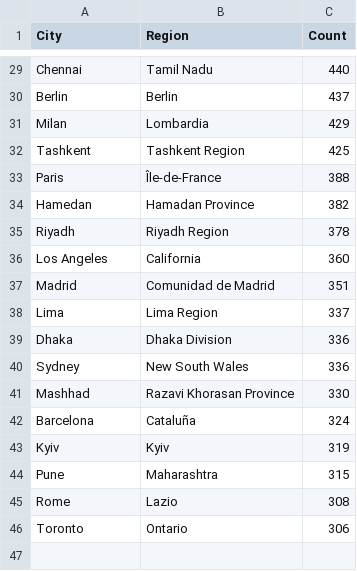
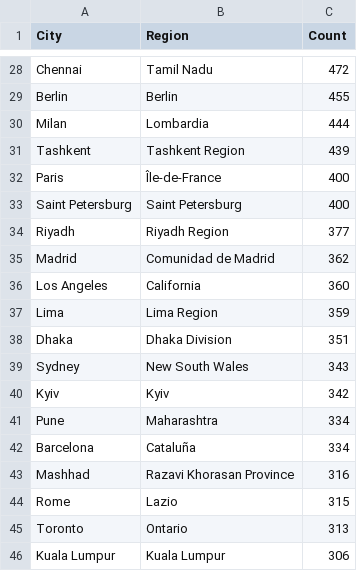
Before and after one commit to premstaller1/instagram-graph-api, a CSV file: data/cityminimal_data.csv, drawn as a sheet; only a part is shown, gaps mark what is left out; removed rows and columns are numbered as before the commit, all else as after; the diff covers the shown part only; the diff names each change by its address in the sheet, - before the commit and + after, or states it on an @@ line.

```diff
--- a/data/cityminimal_data.csv
+++ b/data/cityminimal_data.csv
-C28 (Count): 440
+C28 (Count): 472
-C29 (Count): 437
+C29 (Count): 455
-C30 (Count): 429
+C30 (Count): 444
-C31 (Count): 425
+C31 (Count): 439
-C32 (Count): 388
+C32 (Count): 400
-row 34: Hamedan | Hamadan Province | 382
+row 33: Saint Petersburg | Saint Petersburg | 400
-C34 (Count): 378
+C34 (Count): 377
+row 35: Madrid | Comunidad de Madrid | 362
-row 37: Madrid | Comunidad de Madrid | 351
-C37 (Count): 337
+C37 (Count): 359
-C38 (Count): 336
+C38 (Count): 351
-C39 (Count): 336
+C39 (Count): 343
-row 41: Mashhad | Razavi Khorasan Province | 330
-row 42: Barcelona | Cataluña | 324
-C40 (Count): 319
+C40 (Count): 342
-C41 (Count): 315
+C41 (Count): 334
+row 42: Barcelona | Cataluña | 334
+row 43: Mashhad | Razavi Khorasan Province | 316
-C44 (Count): 308
+C44 (Count): 315
-C45 (Count): 306
+C45 (Count): 313
+row 46: Kuala Lumpur | Kuala Lumpur | 306
```
Also changed, not shown: 2 added rows, 3 removed rows and 24 edited cells elsewhere in this file, data/country_data.csv, data/genderminimal_data.csv, 9 other files.
